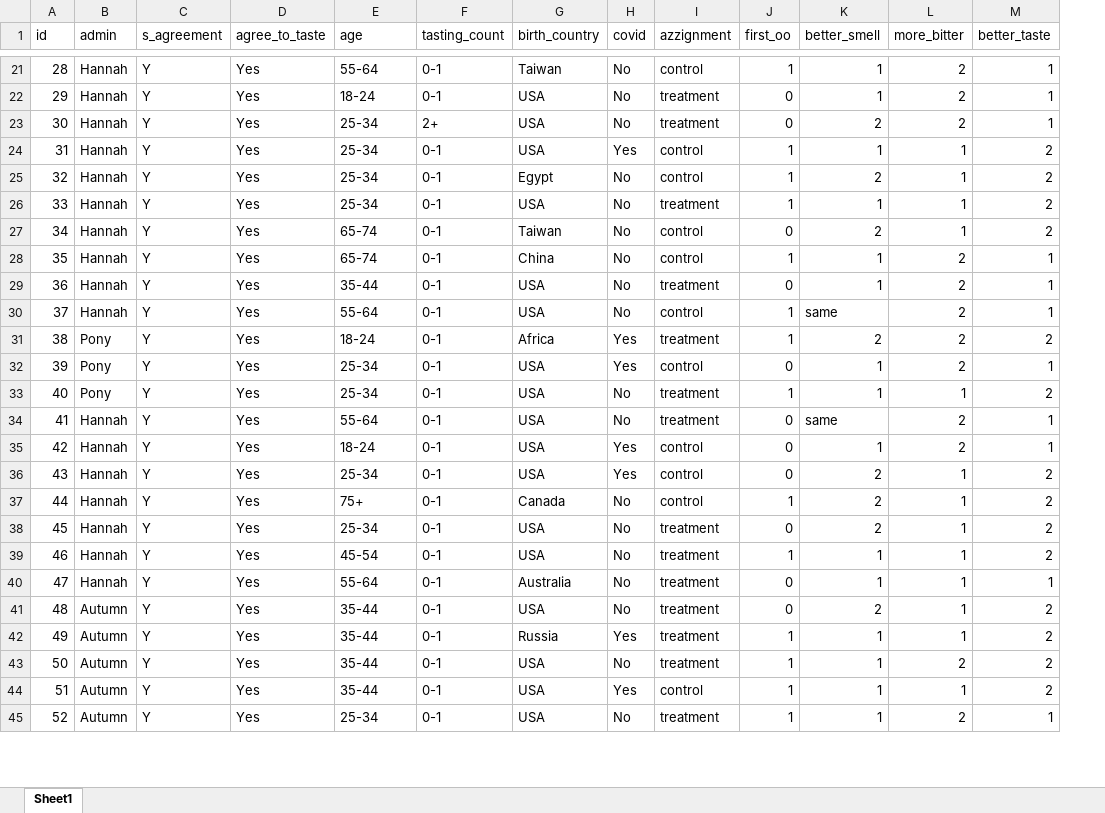
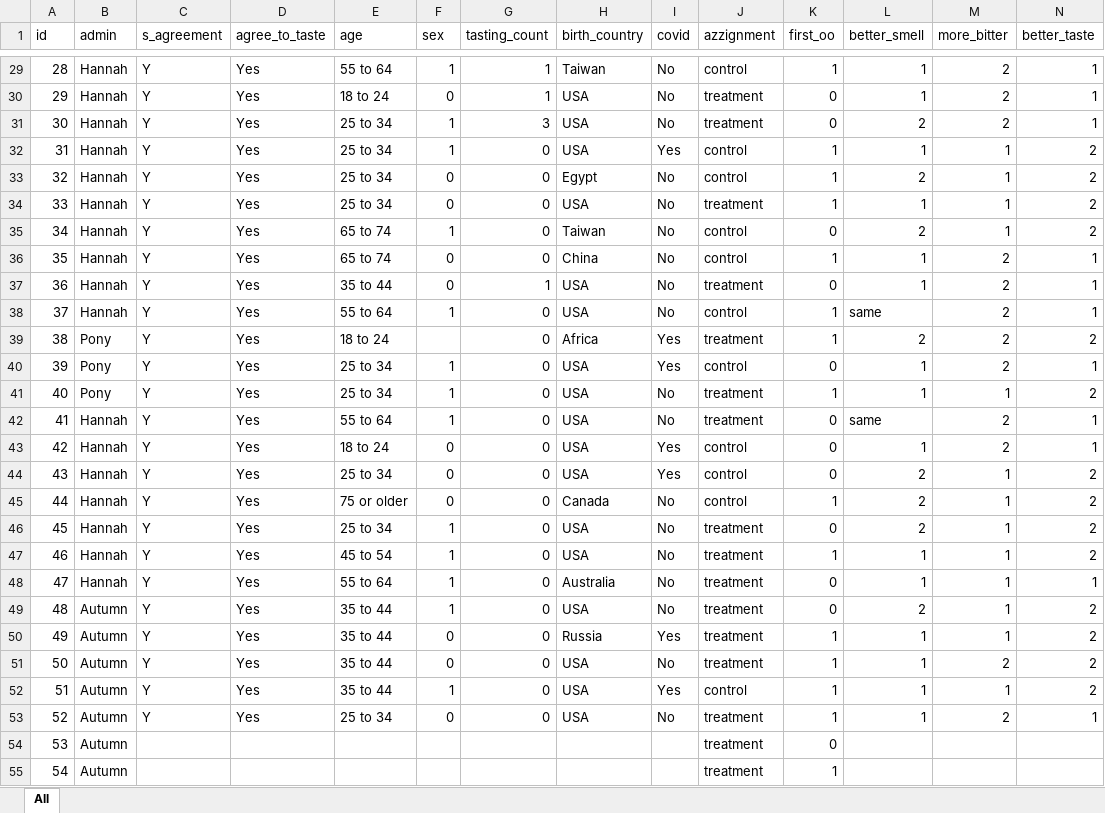
Before and after one commit to autumninthecloud/Olive_Oil_Experiment_W241, an Excel workbook: data/final_data/de-identified_data.xlsx, sheet All, drawn as a sheet; only a part is shown, gaps mark what is left out; values as stored, in another font and other column widths than the file's, no borders; addresses are those after the commit; the diff covers the shown part only; the diff names each change by its address in the sheet, - before the commit and + after, or states it on an @@ line.

```diff
--- a/data/final_data/de-identified_data.xlsx (sheet All)
+++ b/data/final_data/de-identified_data.xlsx (sheet All)
-sheet tab: Sheet1
+sheet tab: All
+column F (sex), rows 29-53: 1 | 0 | 1 | 1 | 0 | 0 | 1 | 0 | 0 | 1 |  | 1 | 1 | 1 | 0 | 0 | 0 | 1 | 1 | 1 | 1 | 0 | 0 | 1 | 0
-E29 (age): 55-64
+E29 (age): 55 to 64
-G29:G30 (tasting_count): 0-1
+G29:G30 (tasting_count): 1
-E30 (age): 18-24
+E30 (age): 18 to 24
-E31:E34 (age): 25-34
+E31:E34 (age): 25 to 34
-G31 (tasting_count): 2+
+G31 (tasting_count): 3
-G32:G36 (tasting_count): 0-1
+G32:G36 (tasting_count): 0
-E35:E36 (age): 65-74
+E35:E36 (age): 65 to 74
-E37 (age): 35-44
+E37 (age): 35 to 44
-G37 (tasting_count): 0-1
+G37 (tasting_count): 1
-E38 (age): 55-64
+E38 (age): 55 to 64
-G38:G53 (tasting_count): 0-1
+G38:G53 (tasting_count): 0
-E39 (age): 18-24
+E39 (age): 18 to 24
-E40:E41 (age): 25-34
+E40:E41 (age): 25 to 34
-E42 (age): 55-64
+E42 (age): 55 to 64
-E43 (age): 18-24
+E43 (age): 18 to 24
-E44 (age): 25-34
+E44 (age): 25 to 34
-E45 (age): 75+
+E45 (age): 75 or older
-E46 (age): 25-34
+E46 (age): 25 to 34
-E47 (age): 45-54
+E47 (age): 45 to 54
-E48 (age): 55-64
+E48 (age): 55 to 64
-E49:E52 (age): 35-44
+E49:E52 (age): 35 to 44
-E53 (age): 25-34
+E53 (age): 25 to 34
+row 54: 53 | Autumn |  |  |  |  |  |  |  | treatment | 0
+row 55: 54 | Autumn |  |  |  |  |  |  |  | treatment | 1
```
Also changed, not shown: 17 added rows and 104 edited cells elsewhere in this sheet, 1 other file.
